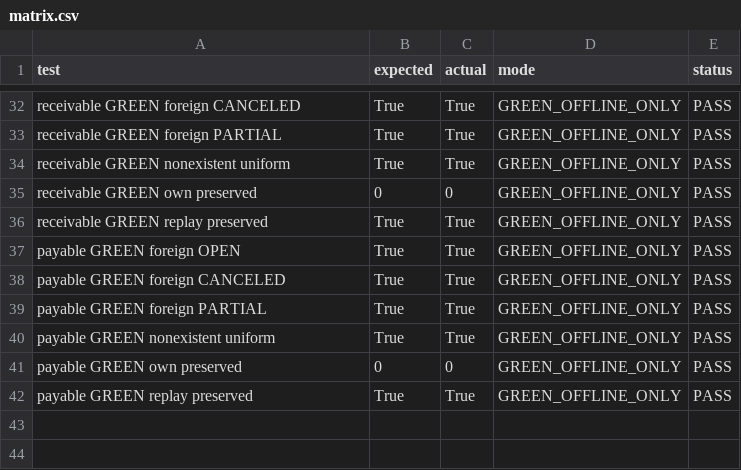
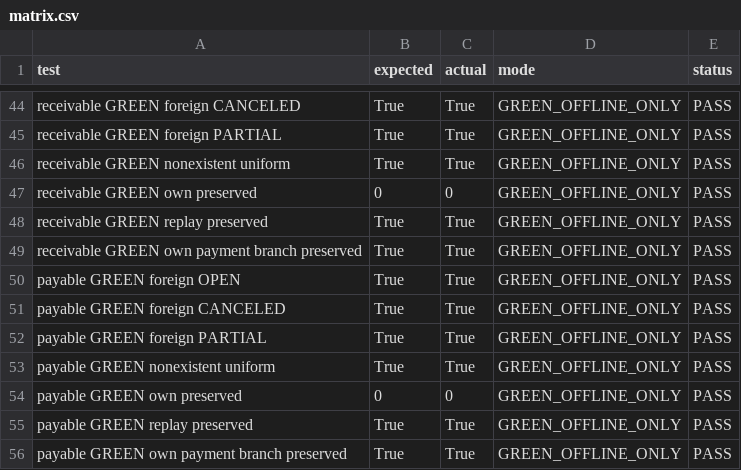
Before and after one commit to arbiotecnologia/cultivofarm, a CSV file: docs/auditorias/evidencias-cadeia-financeira-20261029/cancel-authorization/matrix.csv, drawn as a sheet; only a part is shown, gaps mark what is left out; the diff covers the shown part only; the diff names each change by its address in the sheet, - before the commit and + after, or states it on an @@ line.

```diff
--- a/docs/auditorias/evidencias-cadeia-financeira-20261029/cancel-authorization/matrix.csv
+++ b/docs/auditorias/evidencias-cadeia-financeira-20261029/cancel-authorization/matrix.csv
+row 49: receivable GREEN own payment branch preserved | True | True | GREEN_OFFLINE_ONLY | PASS
+row 56: payable GREEN own payment branch preserved | True | True | GREEN_OFFLINE_ONLY | PASS
```
Also changed, not shown: 12 added rows elsewhere in this file, 1 other file.
